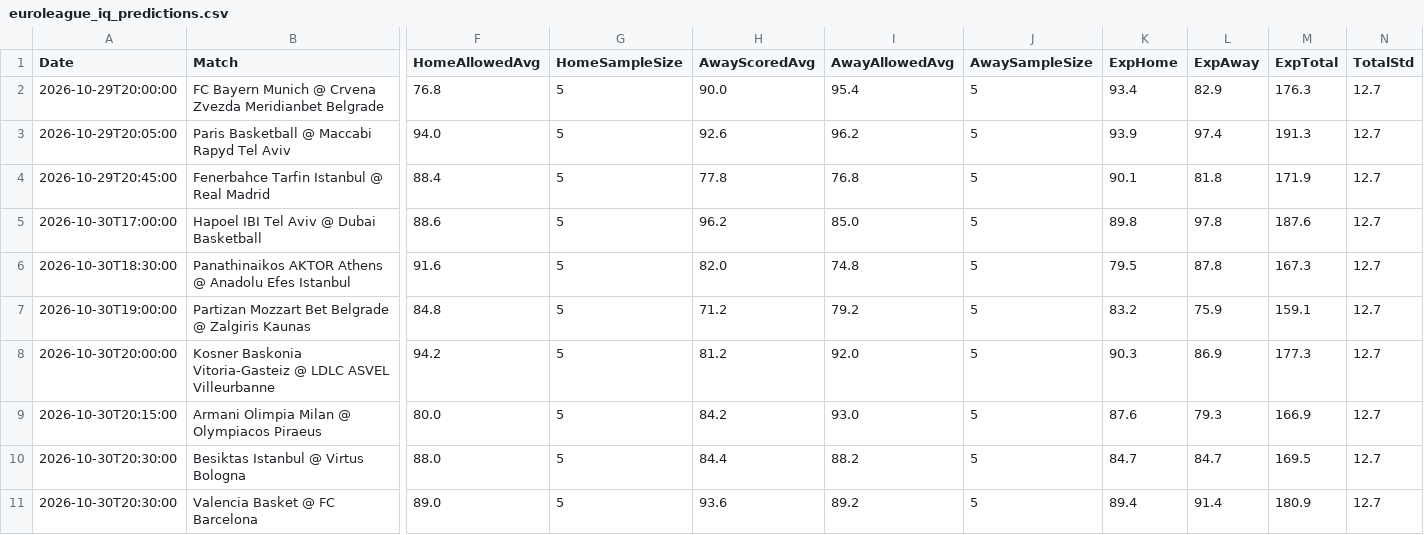
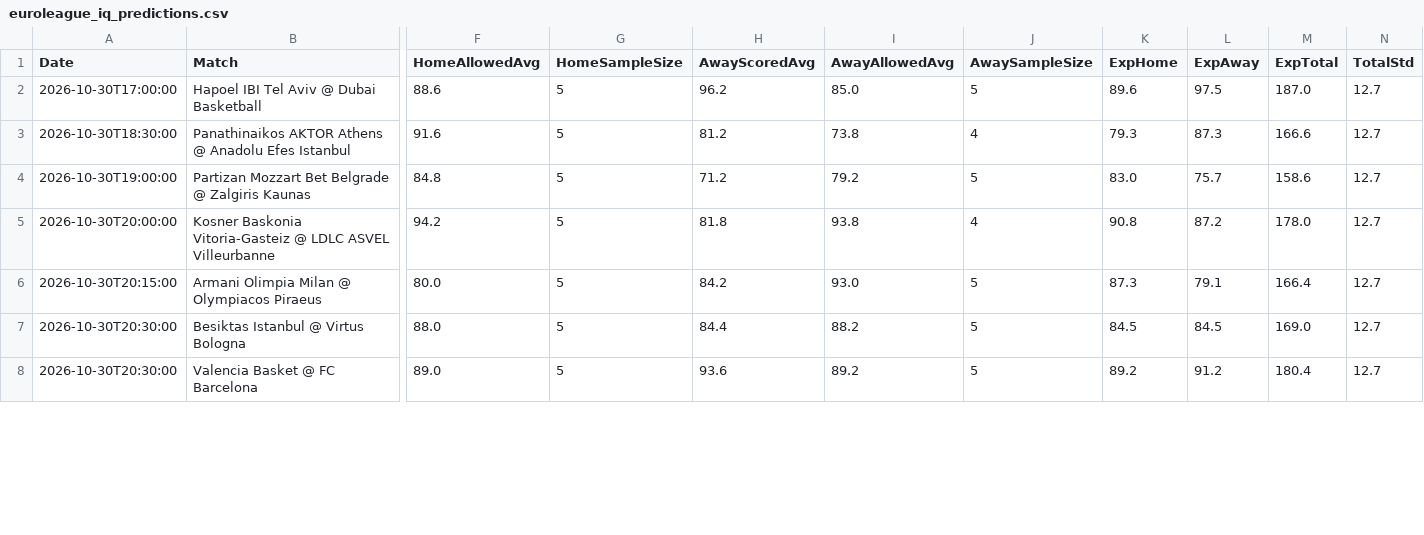
Before and after one commit to niibaboo/SportsIQ, a CSV file: docs/euroleague_iq_predictions.csv, drawn as a sheet; only a part is shown, gaps mark what is left out; removed rows and columns are numbered as before the commit, all else as after; rows hold the shown columns only; the diff covers the shown part only; the diff names each change by its address in the sheet, - before the commit and + after, or states it on an @@ line.

```diff
--- a/docs/euroleague_iq_predictions.csv
+++ b/docs/euroleague_iq_predictions.csv
-row 2: 2026-10-29T20:00:00 | FC Bayern Munich @ Crvena Zvezda Meridianbet Belgrade | 76.8 | 5 | 90.0 | 95.4 | 5 | 93.4 | 82.9 | 176.3 | 12.7
-row 3: 2026-10-29T20:05:00 | Paris Basketball @ Maccabi Rapyd Tel Aviv | 94.0 | 5 | 92.6 | 96.2 | 5 | 93.9 | 97.4 | 191.3 | 12.7
-row 4: 2026-10-29T20:45:00 | Fenerbahce Tarfin Istanbul @ Real Madrid | 88.4 | 5 | 77.8 | 76.8 | 5 | 90.1 | 81.8 | 171.9 | 12.7
-K2 (ExpHome): 89.8
+K2 (ExpHome): 89.6
-L2 (ExpAway): 97.8
+L2 (ExpAway): 97.5
-M2 (ExpTotal): 187.6
+M2 (ExpTotal): 187.0
-H3 (AwayScoredAvg): 82.0
+H3 (AwayScoredAvg): 81.2
-I3 (AwayAllowedAvg): 74.8
+I3 (AwayAllowedAvg): 73.8
-J3 (AwaySampleSize): 5
+J3 (AwaySampleSize): 4
-K3 (ExpHome): 79.5
+K3 (ExpHome): 79.3
-L3 (ExpAway): 87.8
+L3 (ExpAway): 87.3
-M3 (ExpTotal): 167.3
+M3 (ExpTotal): 166.6
-K4 (ExpHome): 83.2
+K4 (ExpHome): 83.0
-L4 (ExpAway): 75.9
+L4 (ExpAway): 75.7
-M4 (ExpTotal): 159.1
+M4 (ExpTotal): 158.6
-H5 (AwayScoredAvg): 81.2
+H5 (AwayScoredAvg): 81.8
-I5 (AwayAllowedAvg): 92.0
+I5 (AwayAllowedAvg): 93.8
-J5 (AwaySampleSize): 5
+J5 (AwaySampleSize): 4
-K5 (ExpHome): 90.3
+K5 (ExpHome): 90.8
-L5 (ExpAway): 86.9
+L5 (ExpAway): 87.2
-M5 (ExpTotal): 177.3
+M5 (ExpTotal): 178.0
-K6 (ExpHome): 87.6
+K6 (ExpHome): 87.3
-L6 (ExpAway): 79.3
+L6 (ExpAway): 79.1
-M6 (ExpTotal): 166.9
+M6 (ExpTotal): 166.4
-K7 (ExpHome): 84.7
+K7 (ExpHome): 84.5
-L7 (ExpAway): 84.7
+L7 (ExpAway): 84.5
-M7 (ExpTotal): 169.5
+M7 (ExpTotal): 169.0
-K8 (ExpHome): 89.4
+K8 (ExpHome): 89.2
-L8 (ExpAway): 91.4
+L8 (ExpAway): 91.2
-M8 (ExpTotal): 180.9
+M8 (ExpTotal): 180.4
```
Also changed, not shown: 1 added row, 1 removed row and 40 edited cells elsewhere in this file, 5 other files.
